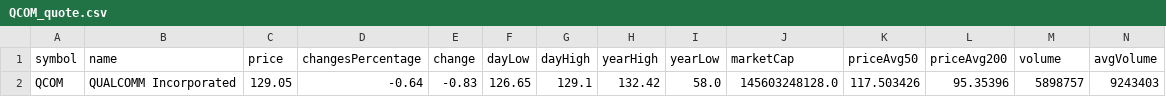
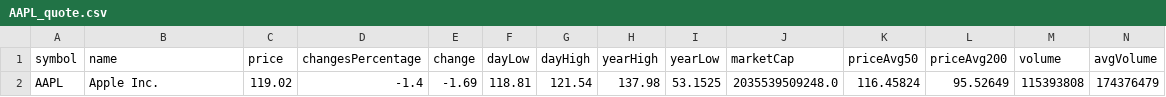
Before and after one commit to fedsalluzz/Finance_v1, a CSV file: saved_data/quote/AAPL_quote.csv (was saved_data/csv/QCOM_quote.csv), drawn as a sheet; only a part is shown; removed rows and columns are numbered as before the commit, all else as after; rows hold the shown columns only; the diff names each change by its address in the sheet, - before the commit and + after, or states it on an @@ line.

```diff
--- a/saved_data/csv/QCOM_quote.csv
+++ b/saved_data/quote/AAPL_quote.csv
-row 2: QCOM | QUALCOMM Incorporated | 129.05 | -0.64 | -0.83 | 126.65 | 129.1 | 132.42 | 58.0 | 145603248128.0 | 117.503426 | 95.35396 | 5898757 | 9243403
+row 2: AAPL | Apple Inc. | 119.02 | -1.4 | -1.69 | 118.81 | 121.54 | 137.98 | 53.1525 | 2035539509248.0 | 116.45824 | 95.52649 | 115393808 | 174376479
```
Also changed, not shown: 23 other files.
